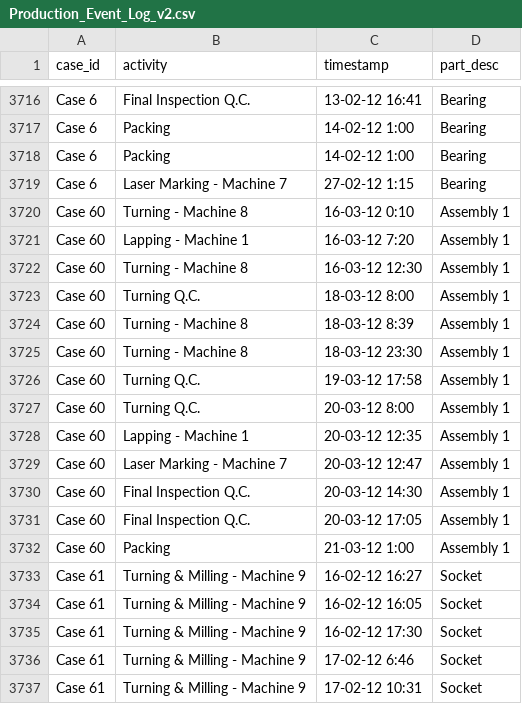
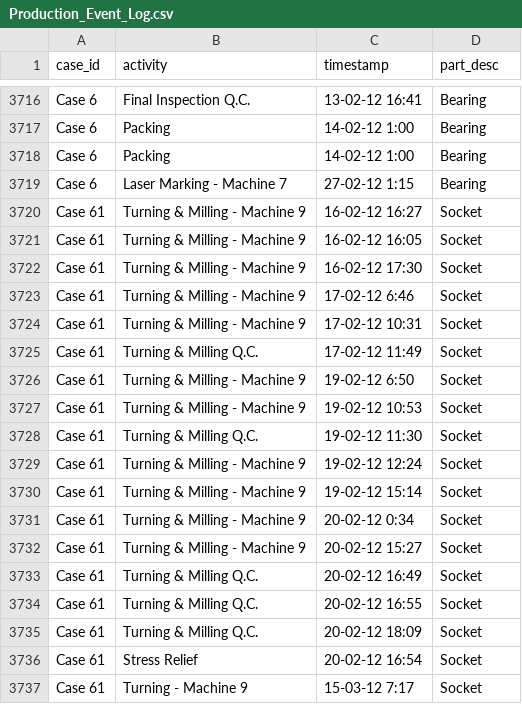
Before and after one commit to amosshunfann97/PMChat, a CSV file: Production_Event_Log.csv (was Production_Event_Log_v2.csv), drawn as a sheet; only a part is shown, gaps mark what is left out; the shorter side is filled out with more unchanged rows; the diff names each change by its address in the sheet, - before the commit and + after, or states it on an @@ line.

Commit message:
graphrag_neo4j: 1. renamed Production_Event_Log_v2.csv to Production_Event_Log.csv

```diff
--- a/Production_Event_Log_v2.csv
+++ b/Production_Event_Log.csv
-row 3720: Case 60 | Turning - Machine 8 | 16-03-12 0:10 | Assembly 1
-row 3721: Case 60 | Lapping - Machine 1 | 16-03-12 7:20 | Assembly 1
-row 3722: Case 60 | Turning - Machine 8 | 16-03-12 12:30 | Assembly 1
-row 3723: Case 60 | Turning Q.C. | 18-03-12 8:00 | Assembly 1
-row 3724: Case 60 | Turning - Machine 8 | 18-03-12 8:39 | Assembly 1
-row 3725: Case 60 | Turning - Machine 8 | 18-03-12 23:30 | Assembly 1
-row 3726: Case 60 | Turning Q.C. | 19-03-12 17:58 | Assembly 1
-row 3727: Case 60 | Turning Q.C. | 20-03-12 8:00 | Assembly 1
-row 3728: Case 60 | Lapping - Machine 1 | 20-03-12 12:35 | Assembly 1
-row 3729: Case 60 | Laser Marking - Machine 7 | 20-03-12 12:47 | Assembly 1
-row 3730: Case 60 | Final Inspection Q.C. | 20-03-12 14:30 | Assembly 1
-row 3731: Case 60 | Final Inspection Q.C. | 20-03-12 17:05 | Assembly 1
-row 3732: Case 60 | Packing | 21-03-12 1:00 | Assembly 1
```
